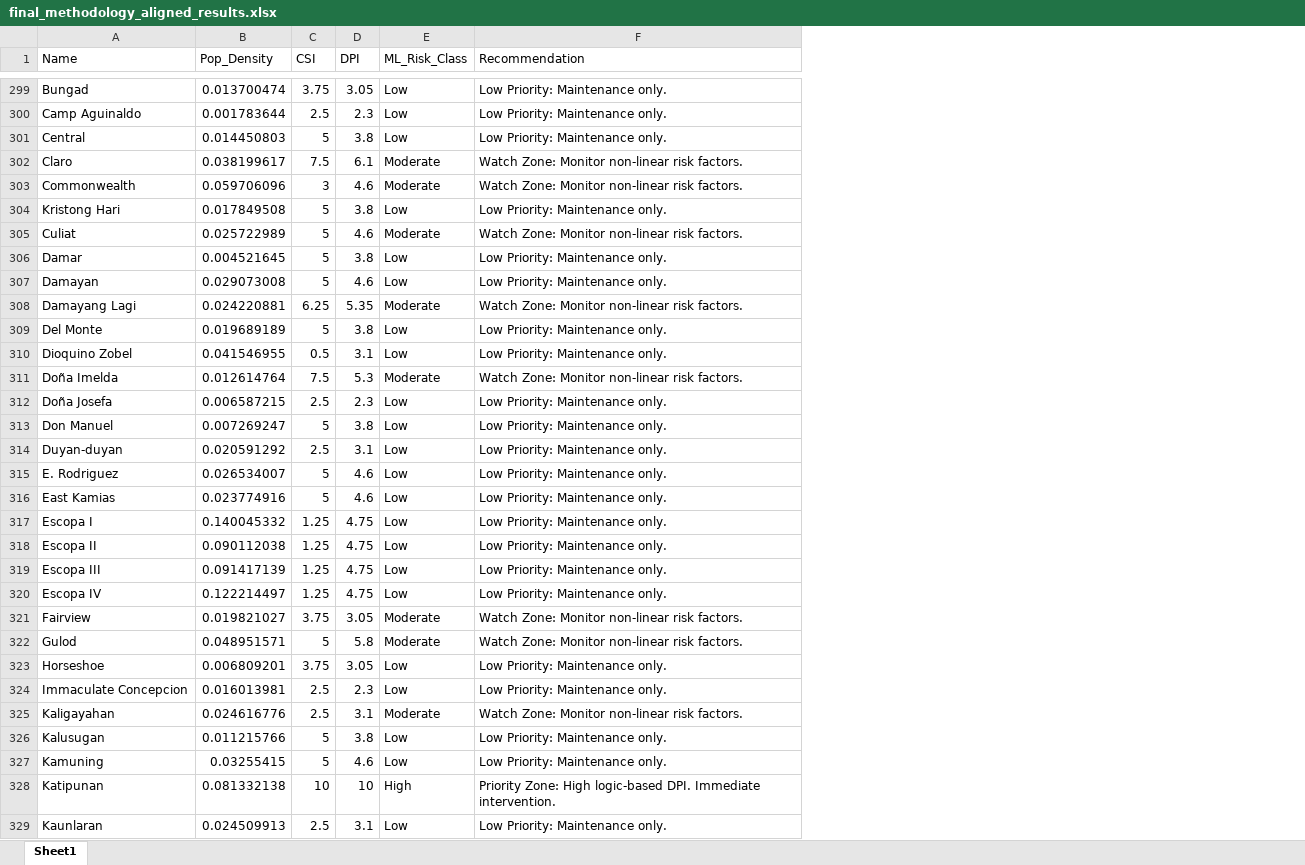
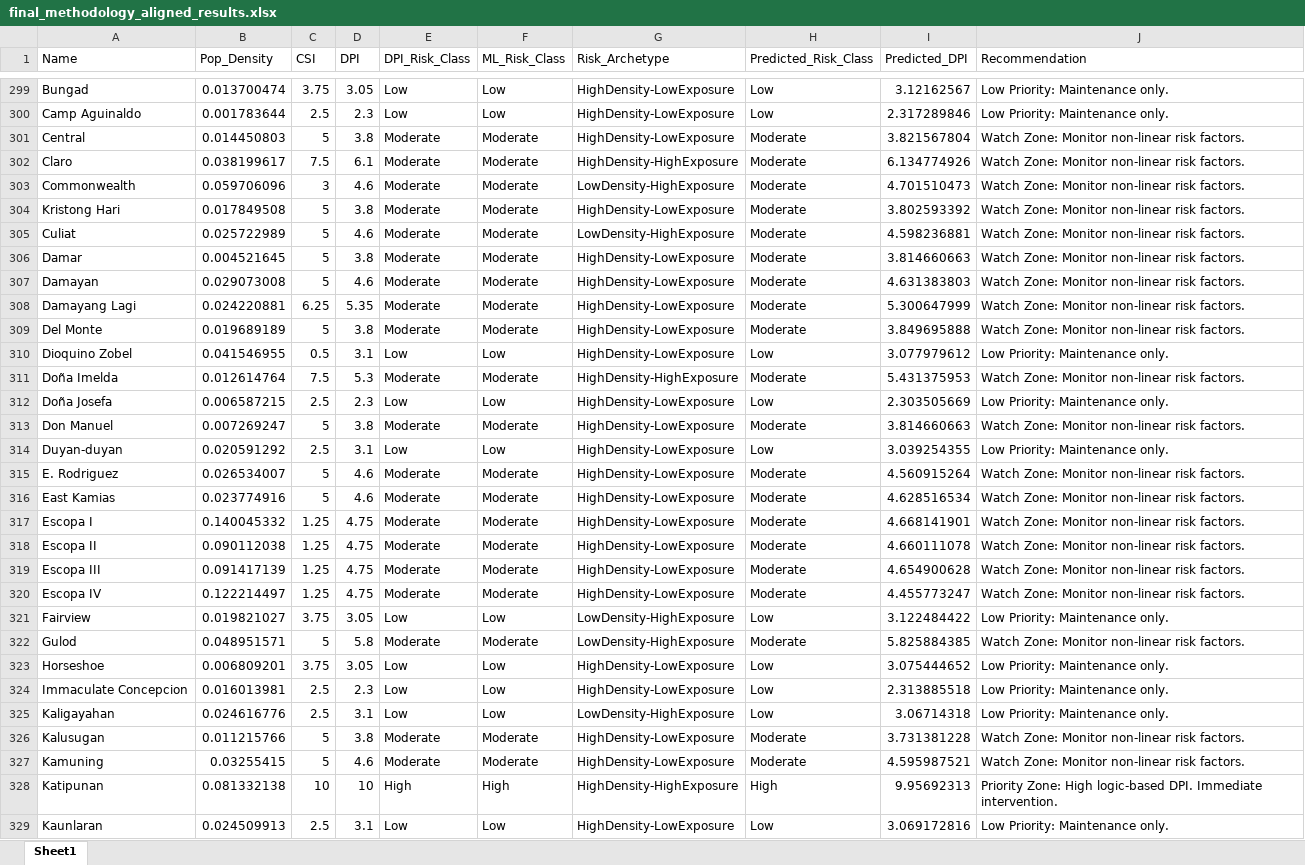
Before and after one commit to moridin04/SoftEng-AlertaBayan, an Excel workbook: final_methodology_aligned_results.xlsx, sheet Sheet1, drawn as a sheet; only a part is shown, gaps mark what is left out; values as stored, in another font and other column widths than the file's, no borders; addresses are those after the commit; the diff covers the shown part only; the diff names each change by its address in the sheet, - before the commit and + after, or states it on an @@ line.

```diff
--- a/final_methodology_aligned_results.xlsx (sheet Sheet1)
+++ b/final_methodology_aligned_results.xlsx (sheet Sheet1)
+column E (DPI_Risk_Class), rows 299-329: Low | Low | Moderate | Moderate | Moderate | Moderate | Moderate | Moderate | Moderate | Moderate | Moderate | Low | Moderate | Low | Moderate | Low | Moderate | Moderate | Moderate | Moderate | Moderate | Moderate | Low | Moderate | Low | Low | Low | Moderate | Moderate | High | Low
+column G (Risk_Archetype), rows 299-329: HighDensity-LowExposure | HighDensity-LowExposure | HighDensity-LowExposure | HighDensity-HighExposure | LowDensity-HighExposure | HighDensity-LowExposure | LowDensity-HighExposure | HighDensity-LowExposure | HighDensity-LowExposure | HighDensity-LowExposure | HighDensity-LowExposure | HighDensity-LowExposure | HighDensity-HighExposure | HighDensity-LowExposure | HighDensity-LowExposure | HighDensity-LowExposure | HighDensity-LowExposure | HighDensity-LowExposure | HighDensity-LowExposure | HighDensity-LowExposure | HighDensity-LowExposure | HighDensity-LowExposure | LowDensity-HighExposure | LowDensity-HighExposure | HighDensity-LowExposure | HighDensity-LowExposure | LowDensity-HighExposure | HighDensity-LowExposure | HighDensity-LowExposure | HighDensity-HighExposure | HighDensity-LowExposure
+column H (Predicted_Risk_Class), rows 299-329: Low | Low | Moderate | Moderate | Moderate | Moderate | Moderate | Moderate | Moderate | Moderate | Moderate | Low | Moderate | Low | Moderate | Low | Moderate | Moderate | Moderate | Moderate | Moderate | Moderate | Low | Moderate | Low | Low | Low | Moderate | Moderate | High | Low
+column I (Predicted_DPI), rows 299-329: 3.12162567 | 2.317289846 | 3.821567804 | 6.134774926 | 4.701510473 | 3.802593392 | 4.598236881 | 3.814660663 | 4.631383803 | 5.300647999 | 3.849695888 | 3.077979612 | 5.431375953 | 2.303505669 | 3.814660663 | 3.039254355 | 4.560915264 | 4.628516534 | 4.668141901 | 4.660111078 | 4.654900628 | 4.455773247 | 3.122484422 | 5.825884385 | 3.075444652 | 2.313885518 | 3.06714318 | 3.731381228 | 4.595987521 | 9.95692313 | 3.069172816
-F301 (ML_Risk_Class): Low
+F301 (ML_Risk_Class): Moderate
-J301 (Recommendation): Low Priority: Maintenance only.
+J301 (Recommendation): Watch Zone: Monitor non-linear risk factors.
-F304 (ML_Risk_Class): Low
+F304 (ML_Risk_Class): Moderate
-J304 (Recommendation): Low Priority: Maintenance only.
+J304 (Recommendation): Watch Zone: Monitor non-linear risk factors.
-F306:F307 (ML_Risk_Class): Low
+F306:F307 (ML_Risk_Class): Moderate
-J306:J307 (Recommendation): Low Priority: Maintenance only.
+J306:J307 (Recommendation): Watch Zone: Monitor non-linear risk factors.
-F309 (ML_Risk_Class): Low
+F309 (ML_Risk_Class): Moderate
-J309 (Recommendation): Low Priority: Maintenance only.
+J309 (Recommendation): Watch Zone: Monitor non-linear risk factors.
-F313 (ML_Risk_Class): Low
+F313 (ML_Risk_Class): Moderate
-J313 (Recommendation): Low Priority: Maintenance only.
+J313 (Recommendation): Watch Zone: Monitor non-linear risk factors.
-F315:F320 (ML_Risk_Class): Low
+F315:F320 (ML_Risk_Class): Moderate
-J315:J320 (Recommendation): Low Priority: Maintenance only.
+J315:J320 (Recommendation): Watch Zone: Monitor non-linear risk factors.
-F321 (ML_Risk_Class): Moderate
+F321 (ML_Risk_Class): Low
-J321 (Recommendation): Watch Zone: Monitor non-linear risk factors.
+J321 (Recommendation): Low Priority: Maintenance only.
-F325 (ML_Risk_Class): Moderate
+F325 (ML_Risk_Class): Low
-J325 (Recommendation): Watch Zone: Monitor non-linear risk factors.
+J325 (Recommendation): Low Priority: Maintenance only.
-F326:F327 (ML_Risk_Class): Low
+F326:F327 (ML_Risk_Class): Moderate
-J326:J327 (Recommendation): Low Priority: Maintenance only.
+J326:J327 (Recommendation): Watch Zone: Monitor non-linear risk factors.
```
Also changed, not shown: 566 edited cells elsewhere in this sheet, 4 other files.
